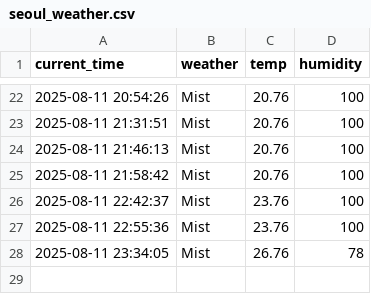
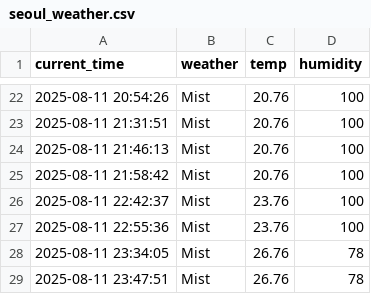
Before and after one commit to juwon1220/weather, a CSV file: seoul_weather.csv, drawn as a sheet; only a part is shown, gaps mark what is left out; the diff names each change by its address in the sheet, - before the commit and + after, or states it on an @@ line.

```diff
--- a/seoul_weather.csv
+++ b/seoul_weather.csv
+row 29: 2025-08-11 23:47:51 | Mist | 26.76 | 78
```
